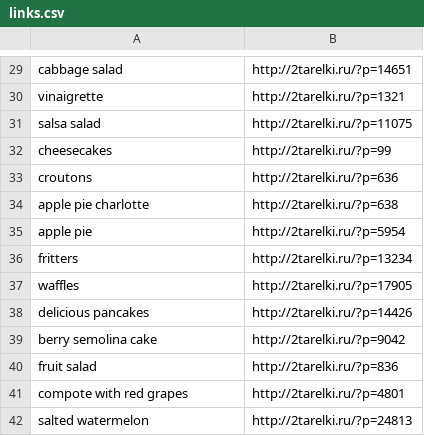
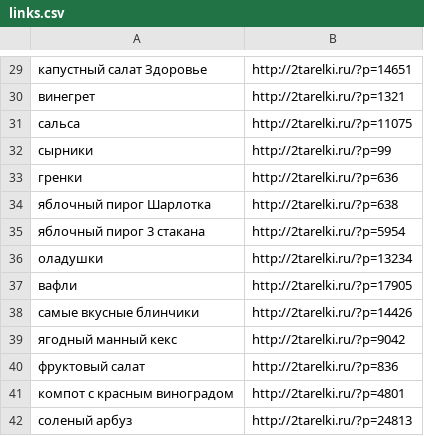
Before and after one commit to Screbku/vitamines, a CSV file: DAL/links.csv, drawn as a sheet; only a part is shown, gaps mark what is left out; the diff covers the shown part only; the diff names each change by its address in the sheet, - before the commit and + after, or states it on an @@ line.

```diff
--- a/DAL/links.csv
+++ b/DAL/links.csv
-A29: cabbage salad
+A29: капустный салат Здоровье
-A30: vinaigrette
+A30: винегрет
-A31: salsa salad
+A31: сальса
-A32: cheesecakes
+A32: сырники
-A33: croutons
+A33: гренки
-A34: apple pie charlotte
+A34: яблочный пирог Шарлотка
-A35: apple pie
+A35: яблочный пирог 3 стакана
-A36: fritters
+A36: оладушки
-A37: waffles
+A37: вафли
-A38: delicious pancakes
+A38: самые вкусные блинчики
-A39: berry semolina cake
+A39: ягодный манный кекс
-A40: fruit salad
+A40: фруктовый салат
-A41: compote with red grapes
+A41: компот с красным виноградом
-A42: salted watermelon
+A42: соленый арбуз
```
Also changed, not shown: 28 edited cells elsewhere in this file, DAL/dishprod.csv, 2 other files.
